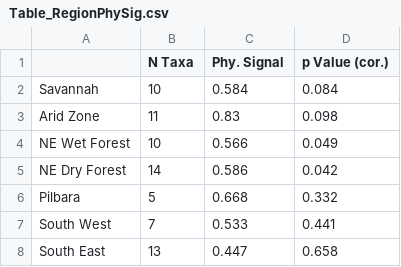
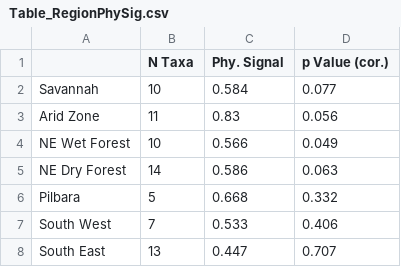
Before and after one commit to miracleray/eco-rodents, a CSV file: Data/Results/Table_RegionPhySig.csv, drawn as a sheet.

```diff
--- a/Data/Results/Table_RegionPhySig.csv
+++ b/Data/Results/Table_RegionPhySig.csv
@@ -1,8 +1,8 @@
 "","N Taxa","Phy. Signal","p Value (cor.)"
-"Savannah","10","0.584","0.084"
-"Arid Zone","11","0.83","0.098"
+"Savannah","10","0.584","0.077"
+"Arid Zone","11","0.83","0.056"
 "NE Wet Forest","10","0.566","0.049"
-"NE Dry Forest","14","0.586","0.042"
+"NE Dry Forest","14","0.586","0.063"
 "Pilbara","5","0.668","0.332"
-"South West","7","0.533","0.441"
-"South East","13","0.447","0.658"
+"South West","7","0.533","0.406"
+"South East","13","0.447","0.707"
```
Also changed, not shown: Data/Results/Table_RegionPhySig_Csize.csv, 5 other files.
